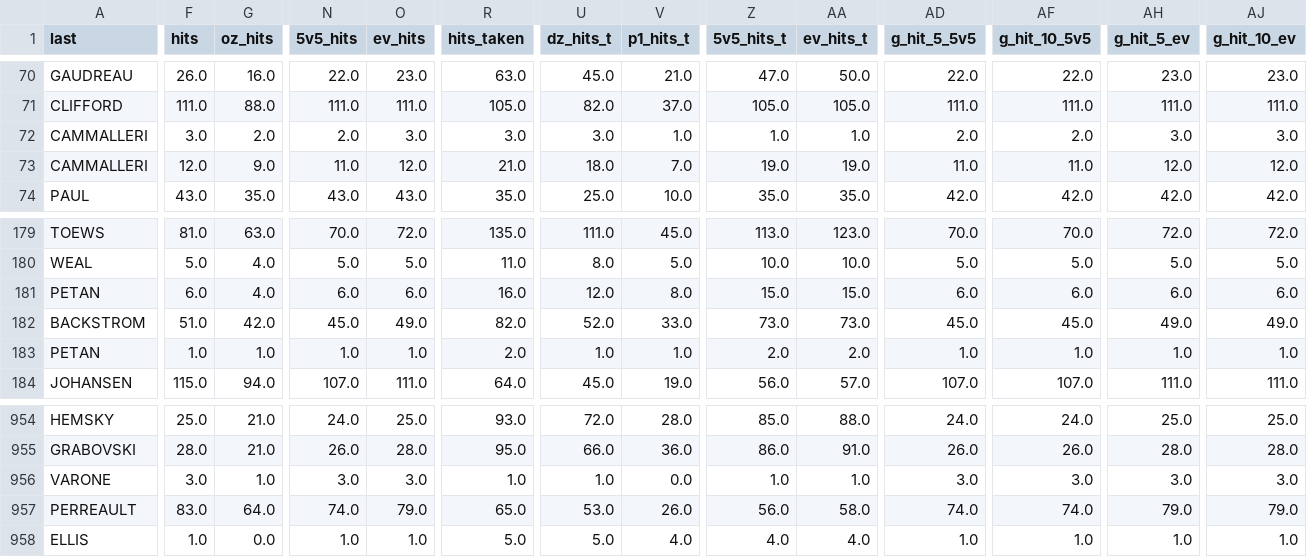
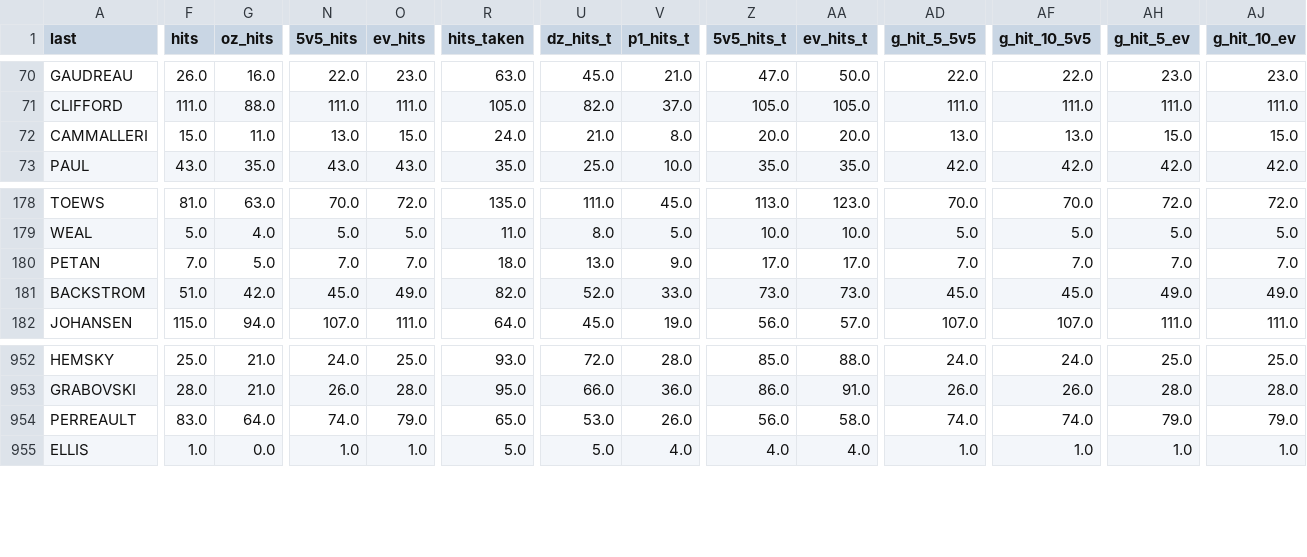
Before and after one commit to josephofiowa/dekegeek, a CSV file: boshac16/assets/data/20152016_02_total_hits.csv, drawn as a sheet; only a part is shown, gaps mark what is left out; removed rows and columns are numbered as before the commit, all else as after; rows hold the shown columns only; the diff covers the shown part only; the diff names each change by its address in the sheet, - before the commit and + after, or states it on an @@ line.

```diff
--- a/boshac16/assets/data/20152016_02_total_hits.csv
+++ b/boshac16/assets/data/20152016_02_total_hits.csv
-row 72: CAMMALLERI | 3.0 | 2.0 | 2.0 | 3.0 | 3.0 | 3.0 | 1.0 | 1.0 | 1.0 | 2.0 | 2.0 | 3.0 | 3.0
-F72 (hits): 12.0
+F72 (hits): 15.0
-G72 (oz_hits): 9.0
+G72 (oz_hits): 11.0
-N72 (5v5_hits): 11.0
+N72 (5v5_hits): 13.0
-O72 (ev_hits): 12.0
+O72 (ev_hits): 15.0
-R72 (hits_taken): 21.0
+R72 (hits_taken): 24.0
-U72 (dz_hits_t): 18.0
+U72 (dz_hits_t): 21.0
-V72 (p1_hits_t): 7.0
+V72 (p1_hits_t): 8.0
-Z72 (5v5_hits_t): 19.0
+Z72 (5v5_hits_t): 20.0
-AA72 (ev_hits_t): 19.0
+AA72 (ev_hits_t): 20.0
-AD72 (g_hit_5_5v5): 11.0
+AD72 (g_hit_5_5v5): 13.0
-AF72 (g_hit_10_5v5): 11.0
+AF72 (g_hit_10_5v5): 13.0
-AH72 (g_hit_5_ev): 12.0
+AH72 (g_hit_5_ev): 15.0
-AJ72 (g_hit_10_ev): 12.0
+AJ72 (g_hit_10_ev): 15.0
-F180 (hits): 6.0
+F180 (hits): 7.0
-G180 (oz_hits): 4.0
+G180 (oz_hits): 5.0
-N180 (5v5_hits): 6.0
+N180 (5v5_hits): 7.0
-O180 (ev_hits): 6.0
+O180 (ev_hits): 7.0
-R180 (hits_taken): 16.0
+R180 (hits_taken): 18.0
-U180 (dz_hits_t): 12.0
+U180 (dz_hits_t): 13.0
-V180 (p1_hits_t): 8.0
+V180 (p1_hits_t): 9.0
-Z180 (5v5_hits_t): 15.0
+Z180 (5v5_hits_t): 17.0
-AA180 (ev_hits_t): 15.0
+AA180 (ev_hits_t): 17.0
-AD180 (g_hit_5_5v5): 6.0
+AD180 (g_hit_5_5v5): 7.0
-AF180 (g_hit_10_5v5): 6.0
+AF180 (g_hit_10_5v5): 7.0
-AH180 (g_hit_5_ev): 6.0
+AH180 (g_hit_5_ev): 7.0
-AJ180 (g_hit_10_ev): 6.0
+AJ180 (g_hit_10_ev): 7.0
-row 183: PETAN | 1.0 | 1.0 | 1.0 | 1.0 | 2.0 | 1.0 | 1.0 | 2.0 | 2.0 | 1.0 | 1.0 | 1.0 | 1.0
-row 956: VARONE | 3.0 | 1.0 | 3.0 | 3.0 | 1.0 | 1.0 | 0.0 | 1.0 | 1.0 | 3.0 | 3.0 | 3.0 | 3.0
```
Also changed, not shown: 25 edited cells elsewhere in this file, boshac16/assets/data/20152016_02_total_blocks.csv, boshac16/assets/data/20152016_02_total_cf.csv, 10 other files.
